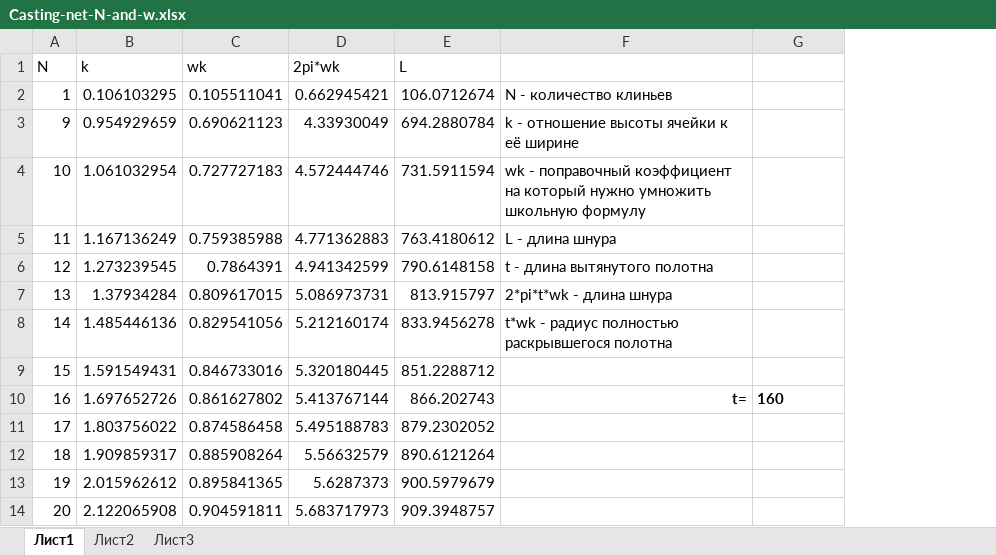
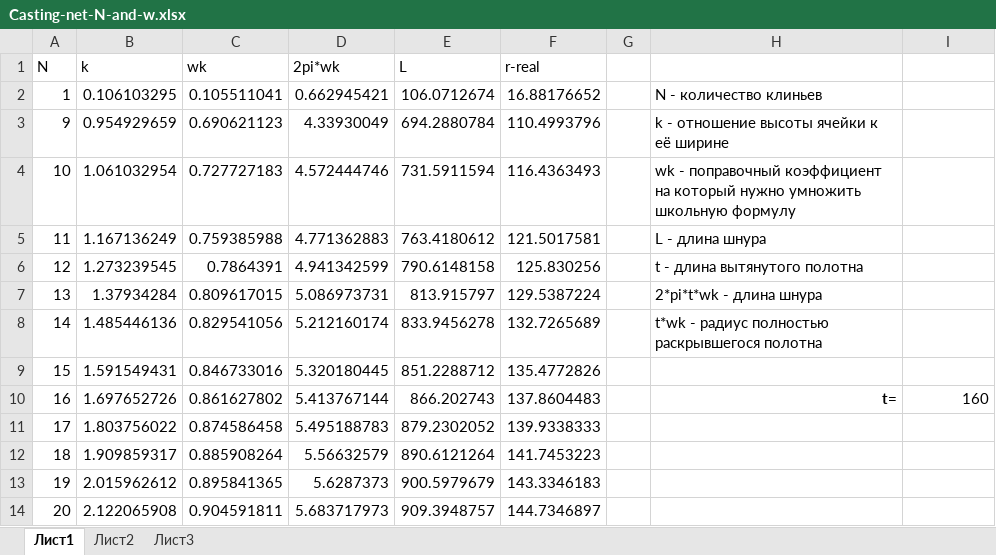
Before and after one commit to mmshihov/handmade, an Excel workbook: casting-net/Casting-net-N-and-w.xlsx, sheet Лист1, drawn as a sheet; values as stored, in another font and other column widths than the file's, no borders; addresses are those after the commit; the diff names each change by its address in the sheet, - before the commit and + after, or states it on an @@ line.

```diff
--- a/casting-net/Casting-net-N-and-w.xlsx (sheet Лист1)
+++ b/casting-net/Casting-net-N-and-w.xlsx (sheet Лист1)
+column F (r-real), rows 2-14: 16.88176652 | 110.4993796 | 116.4363493 | 121.5017581 | 125.830256 | 129.5387224 | 132.7265689 | 135.4772826 | 137.8604483 | 139.9338333 | 141.7453223 | 143.3346183 | 144.7346897
+column G, empty
@@ I10 bold: on → off, alignment: left → right @@
```
Also changed, not shown: formulas that keep their value, 1 other file.
